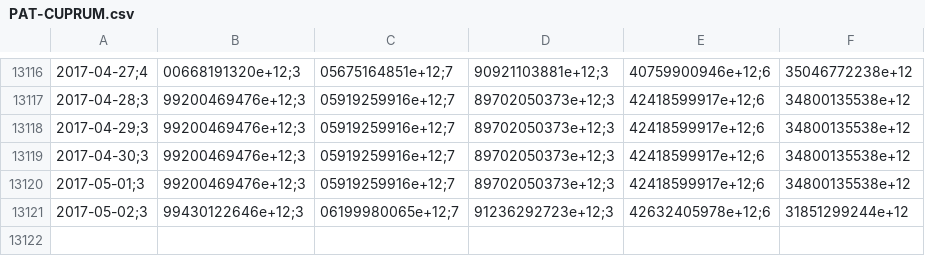
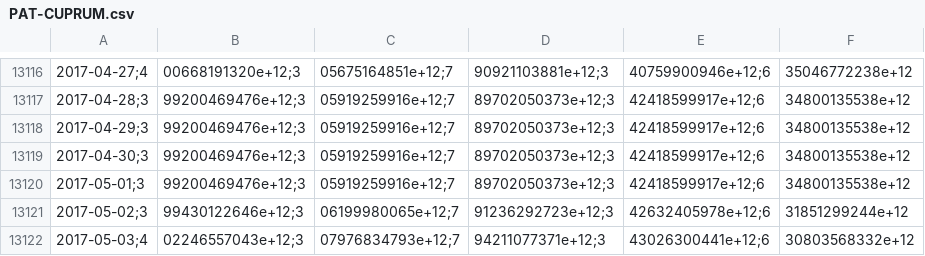
Before and after one commit to collabmarket/data_afp, a CSV file: data/PAT-CUPRUM.csv, drawn as a sheet; only a part is shown, gaps mark what is left out; the diff names each change by its address in the sheet, - before the commit and + after, or states it on an @@ line.

```diff
--- a/data/PAT-CUPRUM.csv
+++ b/data/PAT-CUPRUM.csv
+row 13122: 2017-05-03;4 | 02246557043e+12;3 | 07976834793e+12;7 | 94211077371e+12;3 | 43026300441e+12;6 | 30803568332e+12
```
Also changed, not shown: data/PAT-HABITAT.csv, data/PAT-MODELO.csv, 16 other files.
